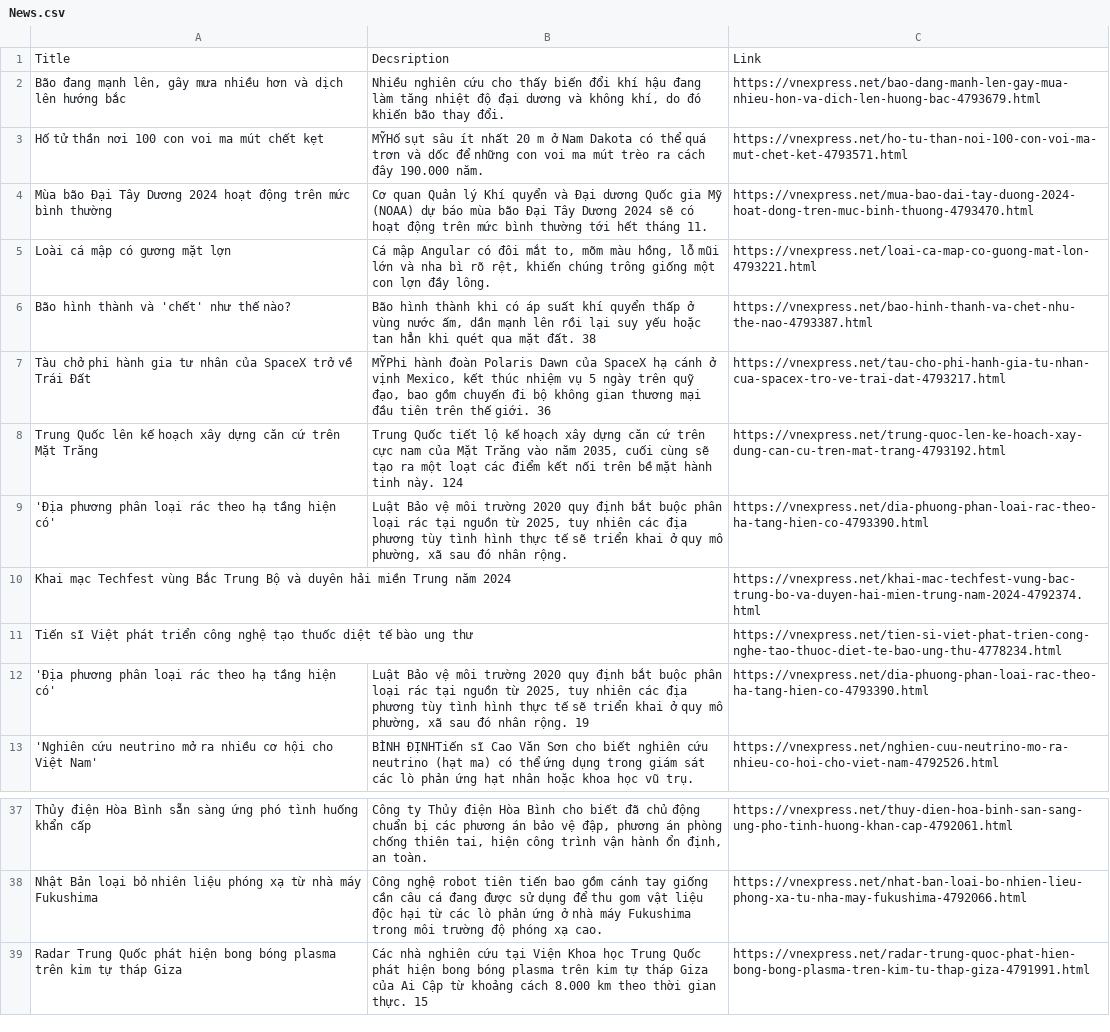
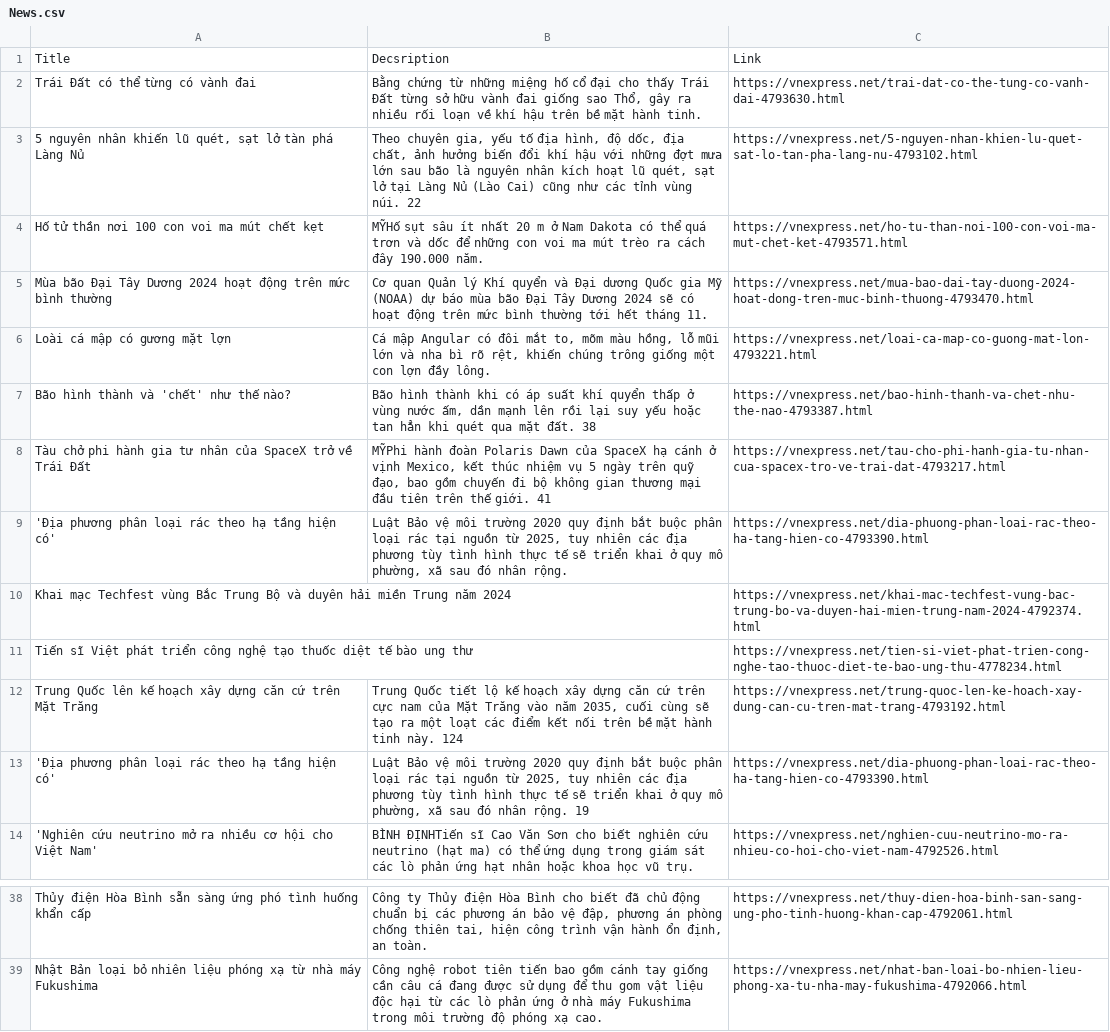
Before and after one commit to nguyentruong77/Automation-Testing, a CSV file: News.csv, drawn as a sheet; only a part is shown, gaps mark what is left out.

```diff
--- a/News.csv
+++ b/News.csv
@@ -1,3 +1,4 @@
 Title,Decsription,Link
-"Bão đang mạnh lên, gây mưa nhiều hơn và dịch lên hướng bắc","Nhiều nghiên cứu cho thấy biến đổi khí hậu đang làm tăng nhiệt độ đại dương và không khí, do đó khiến bão thay đổi.",https://vnexpress.net/bao-dang-manh-len-gay-mua-nhieu-hon-va-dich-len-huong-bac-4793679.html
+Trái Đất có thể từng có vành đai,"Bằng chứng từ những miệng hố cổ đại cho thấy Trái Đất từng sở hữu vành đai giống sao Thổ, gây ra nhiều rối loạn về khí hậu trên bề mặt hành tinh.",https://vnexpress.net/trai-dat-co-the-tung-co-vanh-dai-4793630.html
+"5 nguyên nhân khiến lũ quét, sạt lở tàn phá Làng Nủ","Theo chuyên gia, yếu tố địa hình, độ dốc, địa chất, ảnh hưởng biến đổi khí hậu với những đợt mưa lớn sau bão là nguyên nhân kích hoạt lũ quét, sạt lở tại Làng Nủ (Lào Cai) cũng như các tỉnh vùng núi. 22",https://vnexpress.net/5-nguyen-nhan-khien-lu-quet-sat-lo-tan-pha-lang-nu-4793102.html
 Hố tử thần nơi 100 con voi ma mút chết kẹt,MỸHố sụt sâu ít nhất 20 m ở Nam Dakota có thể quá trơn và dốc để những con voi ma mút trèo ra cách đây 190.000 năm.,https://vnexpress.net/ho-tu-than-noi-100-con-voi-ma-mut-chet-ket-4793571.html
@@ -6,4 +7,3 @@ Loài cá mập có gương mặt lợn,"Cá mập Angular có đôi mắt to, m
 Bão hình thành và 'chết' như thế nào?,"Bão hình thành khi có áp suất khí quyển thấp ở vùng nước ấm, dần mạnh lên rồi lại suy yếu hoặc tan hẳn khi quét qua mặt đất. 38",https://vnexpress.net/bao-hinh-thanh-va-chet-nhu-the-nao-4793387.html
-Tàu chở phi hành gia tư nhân của SpaceX trở về Trái Đất,"MỸPhi hành đoàn Polaris Dawn của SpaceX hạ cánh ở vịnh Mexico, kết thúc nhiệm vụ 5 ngày trên quỹ đạo, bao gồm chuyến đi bộ không gian thương mại đầu tiên trên thế giới. 36",https://vnexpress.net/tau-cho-phi-hanh-gia-tu-nhan-cua-spacex-tro-ve-trai-dat-4793217.html
-Trung Quốc lên kế hoạch xây dựng căn cứ trên Mặt Trăng,"Trung Quốc tiết lộ kế hoạch xây dựng căn cứ trên cực nam của Mặt Trăng vào năm 2035, cuối cùng sẽ tạo ra một loạt các điểm kết nối trên bề mặt hành tinh này. 124",https://vnexpress.net/trung-quoc-len-ke-hoach-xay-dung-can-cu-tren-mat-trang-4793192.html
+Tàu chở phi hành gia tư nhân của SpaceX trở về Trái Đất,"MỸPhi hành đoàn Polaris Dawn của SpaceX hạ cánh ở vịnh Mexico, kết thúc nhiệm vụ 5 ngày trên quỹ đạo, bao gồm chuyến đi bộ không gian thương mại đầu tiên trên thế giới. 41",https://vnexpress.net/tau-cho-phi-hanh-gia-tu-nhan-cua-spacex-tro-ve-trai-dat-4793217.html
 'Địa phương phân loại rác theo hạ tầng hiện có',"Luật Bảo vệ môi trường 2020 quy định bắt buộc phân loại rác tại nguồn từ 2025, tuy nhiên các địa phương tùy tình hình thực tế sẽ triển khai ở quy mô phường, xã sau đó nhân rộng.",https://vnexpress.net/dia-phuong-phan-loai-rac-theo-ha-tang-hien-co-4793390.html
@@ -11,2 +11,3 @@ Khai mạc Techfest vùng Bắc Trung Bộ và duyên hải miền Trung năm 20
 Tiến sĩ Việt phát triển công nghệ tạo thuốc diệt tế bào ung thư,,https://vnexpress.net/tien-si-viet-phat-trien-cong-nghe-tao-thuoc-diet-te-bao-ung-thu-4778234.html
+Trung Quốc lên kế hoạch xây dựng căn cứ trên Mặt Trăng,"Trung Quốc tiết lộ kế hoạch xây dựng căn cứ trên cực nam của Mặt Trăng vào năm 2035, cuối cùng sẽ tạo ra một loạt các điểm kết nối trên bề mặt hành tinh này. 124",https://vnexpress.net/trung-quoc-len-ke-hoach-xay-dung-can-cu-tren-mat-trang-4793192.html
 'Địa phương phân loại rác theo hạ tầng hiện có',"Luật Bảo vệ môi trường 2020 quy định bắt buộc phân loại rác tại nguồn từ 2025, tuy nhiên các địa phương tùy tình hình thực tế sẽ triển khai ở quy mô phường, xã sau đó nhân rộng. 19",https://vnexpress.net/dia-phuong-phan-loai-rac-theo-ha-tang-hien-co-4793390.html
@@ -38,2 +39 @@ Thủy điện Hòa Bình sẵn sàng ứng phó tình huống khẩn cấp,"Cô
 Nhật Bản loại bỏ nhiên liệu phóng xạ từ nhà máy Fukushima,Công nghệ robot tiên tiến bao gồm cánh tay giống cần câu cá đang được sử dụng để thu gom vật liệu độc hại từ các lò phản ứng ở nhà máy Fukushima trong môi trường độ phóng xạ cao.,https://vnexpress.net/nhat-ban-loai-bo-nhien-lieu-phong-xa-tu-nha-may-fukushima-4792066.html
-Radar Trung Quốc phát hiện bong bóng plasma trên kim tự tháp Giza,Các nhà nghiên cứu tại Viện Khoa học Trung Quốc phát hiện bong bóng plasma trên kim tự tháp Giza của Ai Cập từ khoảng cách 8.000 km theo thời gian thực. 15,https://vnexpress.net/radar-trung-quoc-phat-hien-bong-bong-plasma-tren-kim-tu-thap-giza-4791991.html
```
Also changed, not shown: 6 other files.
